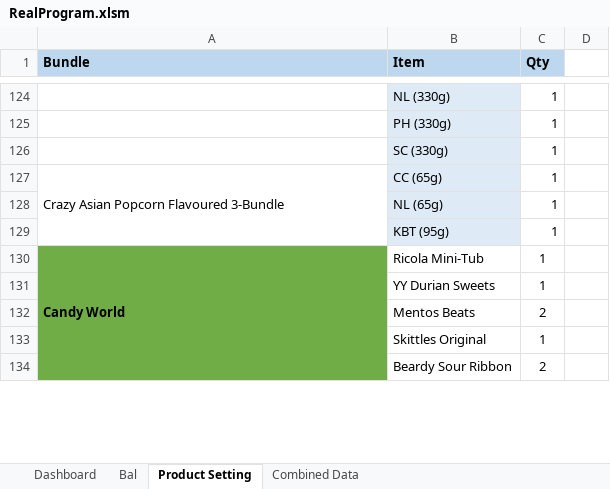
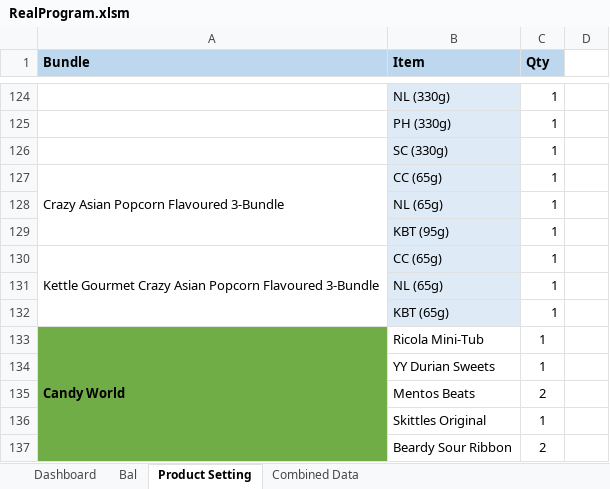
Before and after one commit to TKG-IT-team/Inventory-System, an Excel workbook: RealProgram.xlsm, sheet Product Setting, drawn as a sheet; only a part is shown, gaps mark what is left out; values as stored, in another font and other column widths than the file's, no borders; the diff names each change by its address in the sheet, - before the commit and + after, or states it on an @@ line.

```diff
--- a/RealProgram.xlsm (sheet Product Setting)
+++ b/RealProgram.xlsm (sheet Product Setting)
+row 130: Kettle Gourmet Crazy Asian Popcorn Flavoured 3-Bundle | CC (65g) | 1
+row 131:  | NL (65g) | 1
+row 132:  | KBT (65g) | 1
```
Also changed, not shown: sheet Bal, sheet Combined Data, 2 other files.
